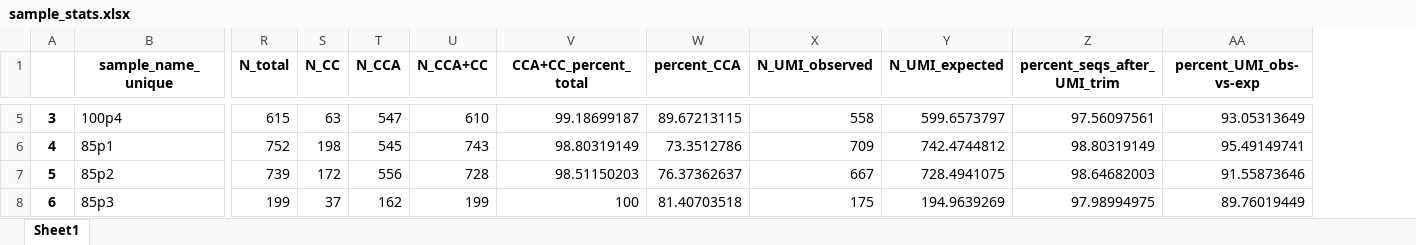
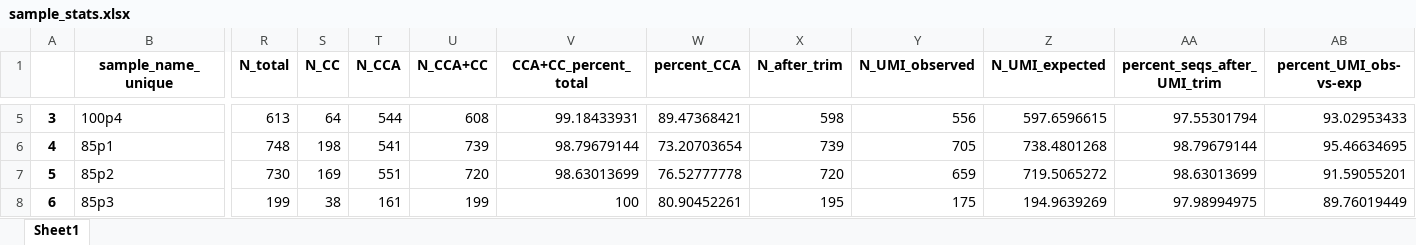
Before and after one commit to krdav/tRNA-charge-seq, an Excel workbook: projects/tRNAseq_third-gen/data/UMI_trimmed/sample_stats.xlsx, sheet Sheet1, drawn as a sheet; only a part is shown, gaps mark what is left out; values as stored, in another font and other column widths than the file's, no borders; addresses are those after the commit; the diff covers the shown part only; the diff names each change by its address in the sheet, - before the commit and + after, or states it on an @@ line.

```diff
--- a/projects/tRNAseq_third-gen/data/UMI_trimmed/sample_stats.xlsx (sheet Sheet1)
+++ b/projects/tRNAseq_third-gen/data/UMI_trimmed/sample_stats.xlsx (sheet Sheet1)
+column X (N_after_trim), rows 5-8: 598 | 739 | 720 | 195
-R5 (N_total): 615
+R5 (N_total): 613
-S5 (N_CC): 63
+S5 (N_CC): 64
-T5 (N_CCA): 547
+T5 (N_CCA): 544
-U5 (N_CCA+CC): 610
+U5 (N_CCA+CC): 608
-V5 (CCA+CC_percent_total): 99.18699187
+V5 (CCA+CC_percent_total): 99.18433931
-W5 (percent_CCA): 89.67213115
+W5 (percent_CCA): 89.47368421
-Y5 (N_UMI_observed): 558
+Y5 (N_UMI_observed): 556
-Z5 (N_UMI_expected): 599.6573797
+Z5 (N_UMI_expected): 597.6596615
-AA5 (percent_seqs_after_UMI_trim): 97.56097561
+AA5 (percent_seqs_after_UMI_trim): 97.55301794
-AB5 (percent_UMI_obs-vs-exp): 93.05313649
+AB5 (percent_UMI_obs-vs-exp): 93.02953433
-R6 (N_total): 752
+R6 (N_total): 748
-T6 (N_CCA): 545
+T6 (N_CCA): 541
-U6 (N_CCA+CC): 743
+U6 (N_CCA+CC): 739
-V6 (CCA+CC_percent_total): 98.80319149
+V6 (CCA+CC_percent_total): 98.79679144
-W6 (percent_CCA): 73.3512786
+W6 (percent_CCA): 73.20703654
-Y6 (N_UMI_observed): 709
+Y6 (N_UMI_observed): 705
-Z6 (N_UMI_expected): 742.4744812
+Z6 (N_UMI_expected): 738.4801268
-AA6 (percent_seqs_after_UMI_trim): 98.80319149
+AA6 (percent_seqs_after_UMI_trim): 98.79679144
-AB6 (percent_UMI_obs-vs-exp): 95.49149741
+AB6 (percent_UMI_obs-vs-exp): 95.46634695
-R7 (N_total): 739
+R7 (N_total): 730
-S7 (N_CC): 172
+S7 (N_CC): 169
-T7 (N_CCA): 556
+T7 (N_CCA): 551
-U7 (N_CCA+CC): 728
+U7 (N_CCA+CC): 720
-V7 (CCA+CC_percent_total): 98.51150203
+V7 (CCA+CC_percent_total): 98.63013699
-W7 (percent_CCA): 76.37362637
+W7 (percent_CCA): 76.52777778
-Y7 (N_UMI_observed): 667
+Y7 (N_UMI_observed): 659
-Z7 (N_UMI_expected): 728.4941075
+Z7 (N_UMI_expected): 719.5065272
-AA7 (percent_seqs_after_UMI_trim): 98.64682003
+AA7 (percent_seqs_after_UMI_trim): 98.63013699
-AB7 (percent_UMI_obs-vs-exp): 91.55873646
+AB7 (percent_UMI_obs-vs-exp): 91.59055201
-S8 (N_CC): 37
+S8 (N_CC): 38
-T8 (N_CCA): 162
+T8 (N_CCA): 161
-W8 (percent_CCA): 81.40703518
+W8 (percent_CCA): 80.90452261
```
Also changed, not shown: 268 edited cells elsewhere in this sheet, projects/tRNAseq_third-gen/data/BC_split/BC_analysis/ALL_unmapped-BC-analysis.xlsx, projects/tRNAseq_third-gen/data/BC_split/BC_analysis/D501-D701_unmapped-BC-analysis.xlsx, 52 other files.
